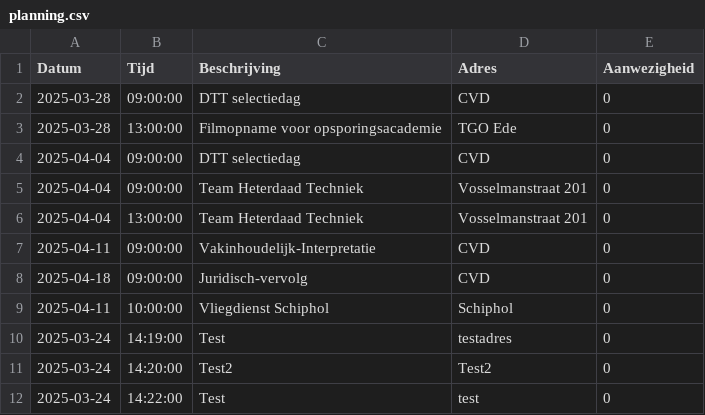
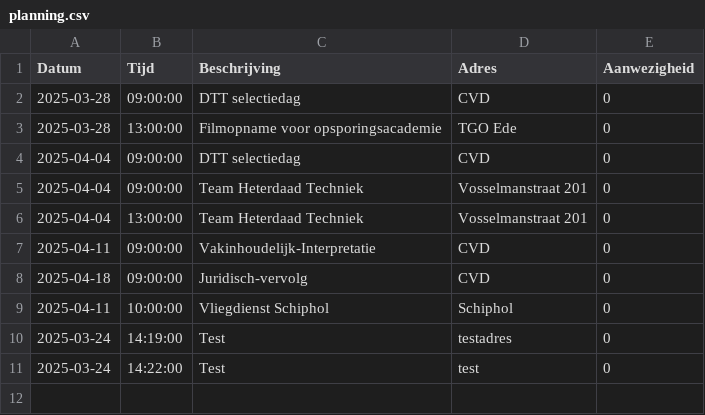
Before and after one commit to EvaHuisman/stunning-cashew, a CSV file: planning.csv, drawn as a sheet; the diff names each change by its address in the sheet, - before the commit and + after, or states it on an @@ line.

Commit message:
Automatische update van Streamlit app

```diff
--- a/planning.csv
+++ b/planning.csv
-row 11: 2025-03-24 | 14:20:00 | Test2 | Test2 | 0
```
